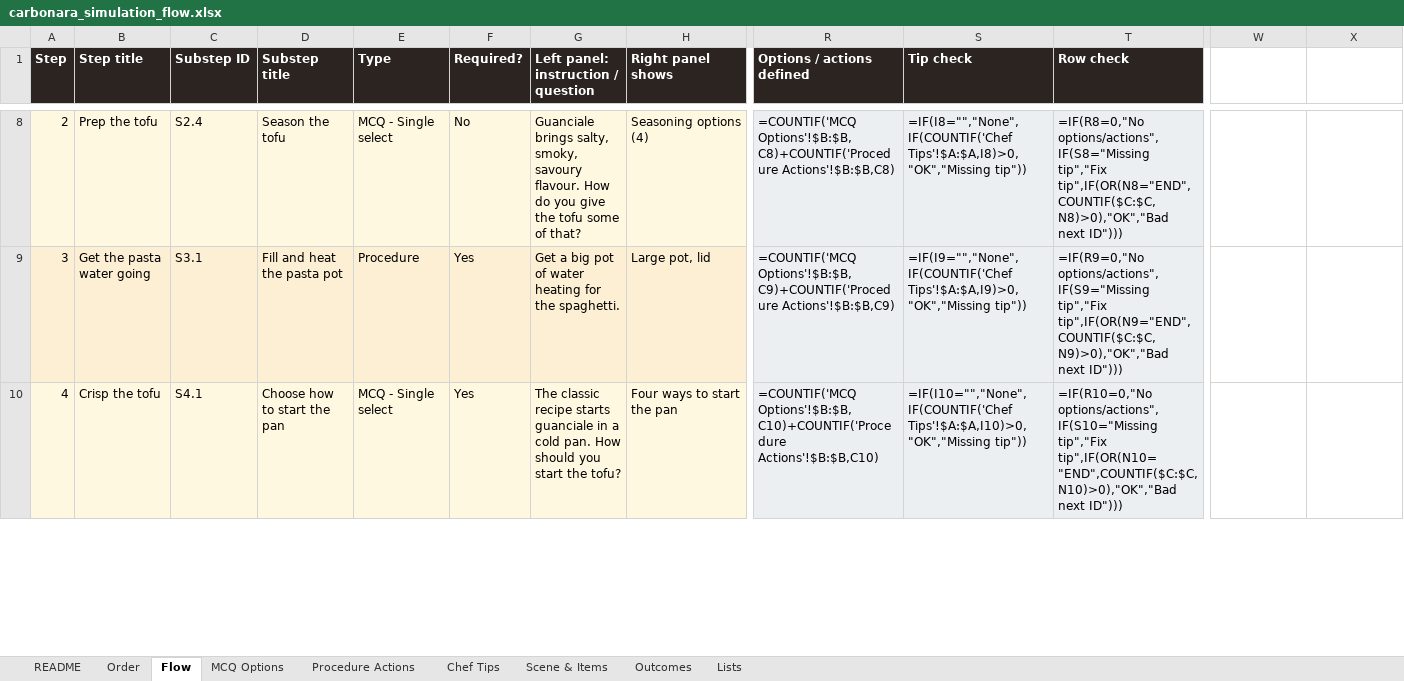
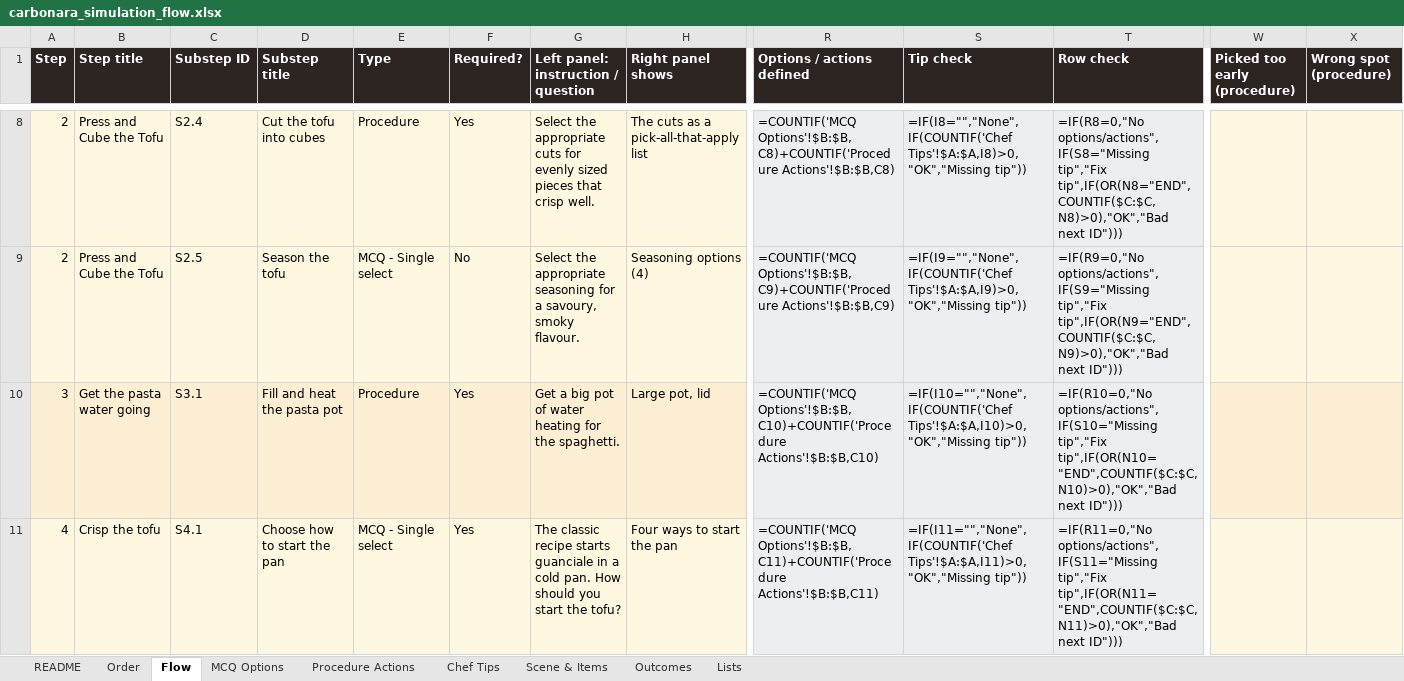
Before and after one commit to Manasvi-Shetty/cooking-simulation, an Excel workbook: design/carbonara_simulation_flow.xlsx, sheet Flow, drawn as a sheet; only a part is shown, gaps mark what is left out; values as stored, in another font and other column widths than the file's, no borders; formulas without a stored value are shown as written; addresses are those after the commit; rows hold the shown columns only; the diff covers the shown part only; the diff names each change by its address in the sheet, - before the commit and + after, or states it on an @@ line.

```diff
--- a/design/carbonara_simulation_flow.xlsx (sheet Flow)
+++ b/design/carbonara_simulation_flow.xlsx (sheet Flow)
-W1: (empty)
+W1: Picked too early (procedure)
-W1:X1 fill: none
+W1:X1 fill: #2B2420
-X1: (empty)
+X1: Wrong spot (procedure)
-B8 (Step title): Prep the tofu
+B8 (Step title): Press and Cube the Tofu
-D8 (Substep title): Season the tofu
+D8 (Substep title): Cut the tofu into cubes
-E8 (Type): MCQ - Single select
+E8 (Type): Procedure
-F8 (Required?): No
+F8 (Required?): Yes
-G8: Guanciale brings salty, smoky, savoury flavour. How do you give the tofu some of that?
+G8: Select the appropriate cuts for evenly sized pieces that crisp well.
-H8 (Right panel shows): Seasoning options (4)
+H8 (Right panel shows): The cuts as a pick-all-that-apply list
-W8:X8 fill: none
+W8:X8 fill: #FFF8E1
+row 9: 2 | Press and Cube the Tofu | S2.5 | Season the tofu | MCQ - Single select | No | Select the appropriate seasoning for a savoury, smoky flavour. | Seasoning options (4) | =COUNTIF('MCQ Options'!$B:$B,C9)+COUNTIF('Procedure Actions'!$B:$B,C9) | =IF(I9="","None",IF(COUNTIF('Chef Tips'!$A:$A,I9)>0,"OK","Missing tip")) | =IF(R9=0,"No options/actions",IF(S9="Missing tip","Fix tip",IF(OR(N9="END",COUNTIF($C:$C,N9)>0),"OK","Bad next ID")))
-R10 (Options / actions defined): =COUNTIF('MCQ Options'!$B:$B,C9)+COUNTIF('Procedure Actions'!$B:$B,C9)
+R10 (Options / actions defined): =COUNTIF('MCQ Options'!$B:$B,C10)+COUNTIF('Procedure Actions'!$B:$B,C10)
-S10 (Tip check): =IF(I9="","None",IF(COUNTIF('Chef Tips'!$A:$A,I9)>0,"OK","Missing tip"))
+S10 (Tip check): =IF(I10="","None",IF(COUNTIF('Chef Tips'!$A:$A,I10)>0,"OK","Missing tip"))
-T10 (Row check): =IF(R9=0,"No options/actions",IF(S9="Missing tip","Fix tip",IF(OR(N9="END",COUNTIF($C:$C,N9)>0),"OK","Bad next ID")))
+T10 (Row check): =IF(R10=0,"No options/actions",IF(S10="Missing tip","Fix tip",IF(OR(N10="END",COUNTIF($C:$C,N10)>0),"OK","Bad next ID")))
-W10:X10 fill: none
+W10:X10 fill: #FDEFD3
-R11 (Options / actions defined): =COUNTIF('MCQ Options'!$B:$B,C10)+COUNTIF('Procedure Actions'!$B:$B,C10)
+R11 (Options / actions defined): =COUNTIF('MCQ Options'!$B:$B,C11)+COUNTIF('Procedure Actions'!$B:$B,C11)
-S11 (Tip check): =IF(I10="","None",IF(COUNTIF('Chef Tips'!$A:$A,I10)>0,"OK","Missing tip"))
+S11 (Tip check): =IF(I11="","None",IF(COUNTIF('Chef Tips'!$A:$A,I11)>0,"OK","Missing tip"))
-T11 (Row check): =IF(R10=0,"No options/actions",IF(S10="Missing tip","Fix tip",IF(OR(N10="END",COUNTIF($C:$C,N10)>0),"OK","Bad next ID")))
+T11 (Row check): =IF(R11=0,"No options/actions",IF(S11="Missing tip","Fix tip",IF(OR(N11="END",COUNTIF($C:$C,N11)>0),"OK","Bad next ID")))
-W11:X11 fill: none
+W11:X11 fill: #FFF8E1
```
Also changed, not shown: 82 edited cells and cell formats elsewhere in this sheet, sheet Procedure Actions, sheet MCQ Options, sheet Chef Tips, 4 other files.
